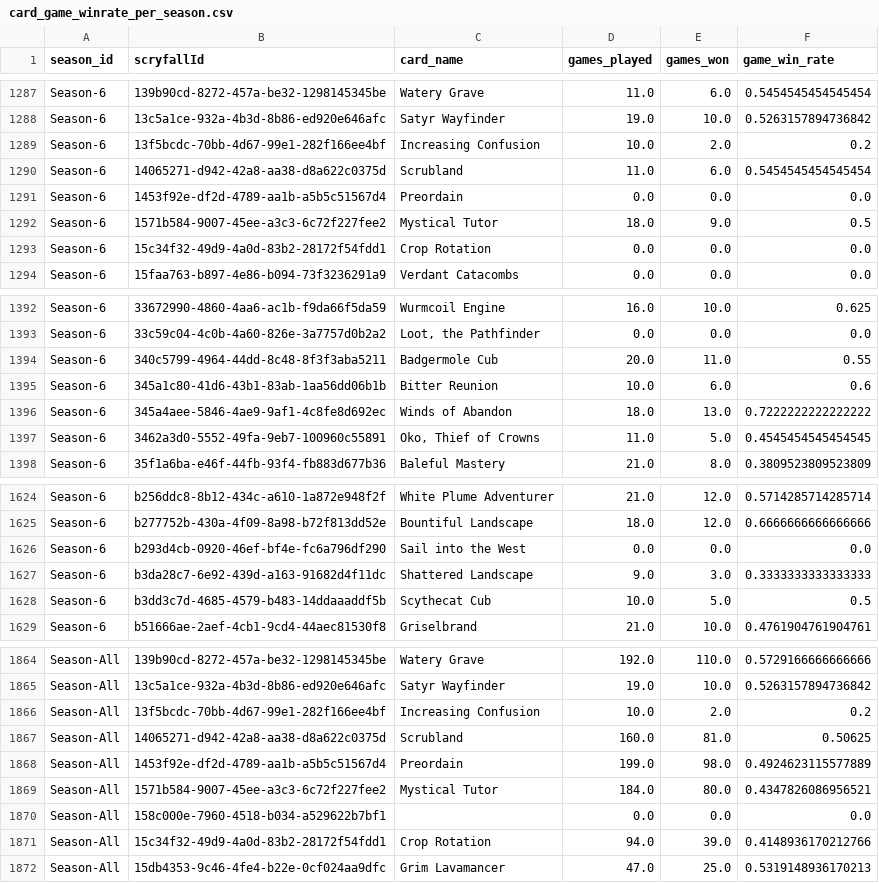
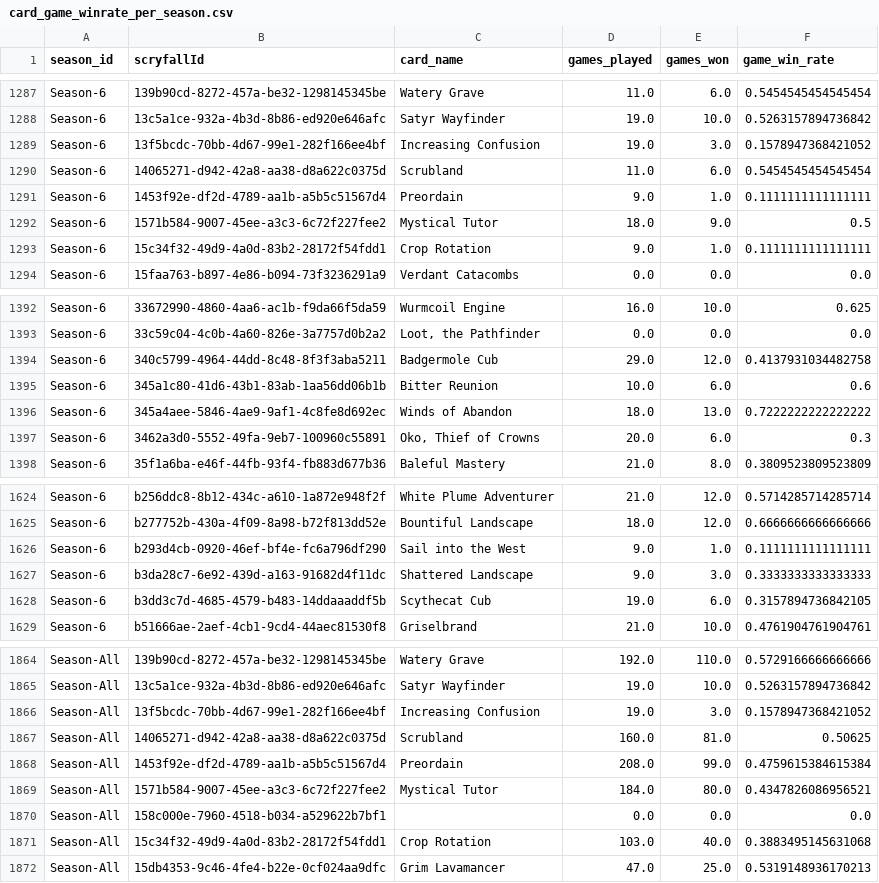
Before and after one commit to GuySchnidrig/ManaDash, a CSV file: data/card_game_winrate_per_season.csv, drawn as a sheet; only a part is shown, gaps mark what is left out; the diff covers the shown part only.

```diff
--- a/data/card_game_winrate_per_season.csv
+++ b/data/card_game_winrate_per_season.csv
@@ -1288,7 +1288,7 @@ Season-6,139b90cd-8272-457a-be32-1298145345be,Watery Grave,11.0,6.0,0.5454545454
 Season-6,13c5a1ce-932a-4b3d-8b86-ed920e646afc,Satyr Wayfinder,19.0,10.0,0.5263157894736842
-Season-6,13f5bcdc-70bb-4d67-99e1-282f166ee4bf,Increasing Confusion,10.0,2.0,0.2
+Season-6,13f5bcdc-70bb-4d67-99e1-282f166ee4bf,Increasing Confusion,19.0,3.0,0.1578947368421052
 Season-6,14065271-d942-42a8-aa38-d8a622c0375d,Scrubland,11.0,6.0,0.5454545454545454
-Season-6,1453f92e-df2d-4789-aa1b-a5b5c51567d4,Preordain,0.0,0.0,0.0
+Season-6,1453f92e-df2d-4789-aa1b-a5b5c51567d4,Preordain,9.0,1.0,0.1111111111111111
 Season-6,1571b584-9007-45ee-a3c3-6c72f227fee2,Mystical Tutor,18.0,9.0,0.5
-Season-6,15c34f32-49d9-4a0d-83b2-28172f54fdd1,Crop Rotation,0.0,0.0,0.0
+Season-6,15c34f32-49d9-4a0d-83b2-28172f54fdd1,Crop Rotation,9.0,1.0,0.1111111111111111
 Season-6,15faa763-b897-4e86-b094-73f3236291a9,Verdant Catacombs,0.0,0.0,0.0
@@ -1393,6 +1393,6 @@ Season-6,33672990-4860-4aa6-ac1b-f9da66f5da59,Wurmcoil Engine,16.0,10.0,0.625
 Season-6,33c59c04-4c0b-4a60-826e-3a7757d0b2a2,"Loot, the Pathfinder",0.0,0.0,0.0
-Season-6,340c5799-4964-44dd-8c48-8f3f3aba5211,Badgermole Cub,20.0,11.0,0.55
+Season-6,340c5799-4964-44dd-8c48-8f3f3aba5211,Badgermole Cub,29.0,12.0,0.4137931034482758
 Season-6,345a1c80-41d6-43b1-83ab-1aa56dd06b1b,Bitter Reunion,10.0,6.0,0.6
 Season-6,345a4aee-5846-4ae9-9af1-4c8fe8d692ec,Winds of Abandon,18.0,13.0,0.7222222222222222
-Season-6,3462a3d0-5552-49fa-9eb7-100960c55891,"Oko, Thief of Crowns",11.0,5.0,0.4545454545454545
+Season-6,3462a3d0-5552-49fa-9eb7-100960c55891,"Oko, Thief of Crowns",20.0,6.0,0.3
 Season-6,35f1a6ba-e46f-44fb-93f4-fb883d677b36,Baleful Mastery,21.0,8.0,0.3809523809523809
@@ -1625,5 +1625,5 @@ Season-6,b256ddc8-8b12-434c-a610-1a872e948f2f,White Plume Adventurer,21.0,12.0,0
 Season-6,b277752b-430a-4f09-8a98-b72f813dd52e,Bountiful Landscape,18.0,12.0,0.6666666666666666
-Season-6,b293d4cb-0920-46ef-bf4e-fc6a796df290,Sail into the West,0.0,0.0,0.0
+Season-6,b293d4cb-0920-46ef-bf4e-fc6a796df290,Sail into the West,9.0,1.0,0.1111111111111111
 Season-6,b3da28c7-6e92-439d-a163-91682d4f11dc,Shattered Landscape,9.0,3.0,0.3333333333333333
-Season-6,b3dd3c7d-4685-4579-b483-14ddaaaddf5b,Scythecat Cub,10.0,5.0,0.5
+Season-6,b3dd3c7d-4685-4579-b483-14ddaaaddf5b,Scythecat Cub,19.0,6.0,0.3157894736842105
 Season-6,b51666ae-2aef-4cb1-9cd4-44aec81530f8,Griselbrand,21.0,10.0,0.4761904761904761
@@ -1865,8 +1865,8 @@ Season-All,139b90cd-8272-457a-be32-1298145345be,Watery Grave,192.0,110.0,0.57291
 Season-All,13c5a1ce-932a-4b3d-8b86-ed920e646afc,Satyr Wayfinder,19.0,10.0,0.5263157894736842
-Season-All,13f5bcdc-70bb-4d67-99e1-282f166ee4bf,Increasing Confusion,10.0,2.0,0.2
+Season-All,13f5bcdc-70bb-4d67-99e1-282f166ee4bf,Increasing Confusion,19.0,3.0,0.1578947368421052
 Season-All,14065271-d942-42a8-aa38-d8a622c0375d,Scrubland,160.0,81.0,0.50625
-Season-All,1453f92e-df2d-4789-aa1b-a5b5c51567d4,Preordain,199.0,98.0,0.4924623115577889
+Season-All,1453f92e-df2d-4789-aa1b-a5b5c51567d4,Preordain,208.0,99.0,0.4759615384615384
 Season-All,1571b584-9007-45ee-a3c3-6c72f227fee2,Mystical Tutor,184.0,80.0,0.4347826086956521
 Season-All,158c000e-7960-4518-b034-a529622b7bf1,,0.0,0.0,0.0
-Season-All,15c34f32-49d9-4a0d-83b2-28172f54fdd1,Crop Rotation,94.0,39.0,0.4148936170212766
+Season-All,15c34f32-49d9-4a0d-83b2-28172f54fdd1,Crop Rotation,103.0,40.0,0.3883495145631068
 Season-All,15db4353-9c46-4fe4-b22e-0cf024aa9dfc,Grim Lavamancer,47.0,25.0,0.5319148936170213
```
Also changed, not shown: 126 edited cells elsewhere in this file, data/card_archetype_game_winrates.csv, data/card_archetype_match_winrates.csv, 17 other files.
